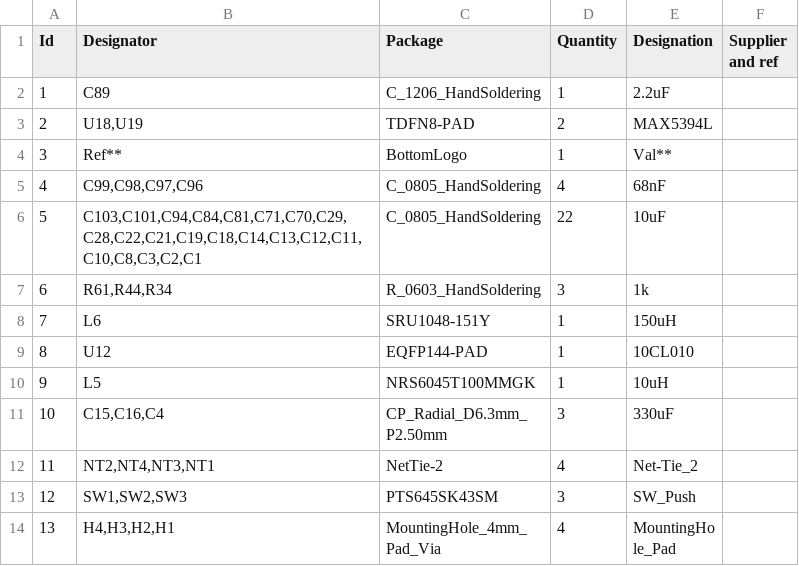
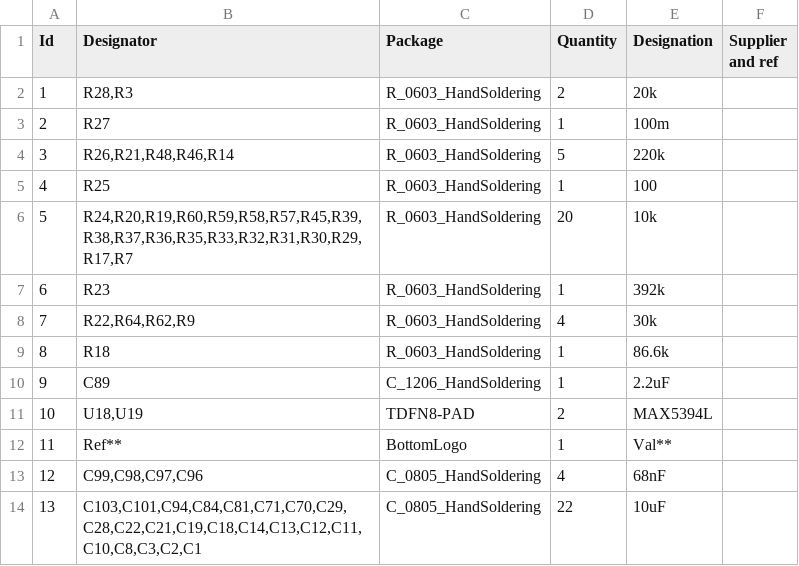
Before and after one commit to camerondm9/ece4600capstone, a CSV file: PCB/bom/layout.csv, drawn as a sheet; only a part is shown; the shorter side is filled out with more unchanged rows; addresses are those after the commit; the diff covers the shown part only; the diff names each change by its address in the sheet, - before the commit and + after, or states it on an @@ line.

```diff
--- a/PCB/bom/layout.csv
+++ b/PCB/bom/layout.csv
+row 2: 1 | R28,R3 | R_0603_HandSoldering | 2 | 20k
+row 3: 2 | R27 | R_0603_HandSoldering | 1 | 100m
+row 4: 3 | R26,R21,R48,R46,R14 | R_0603_HandSoldering | 5 | 220k
+row 5: 4 | R25 | R_0603_HandSoldering | 1 | 100
+row 6: 5 | R24,R20,R19,R60,R59,R58,R57,R45,R39,R38,R37,R36,R35,R33,R32,R31,R30,R29,R17,R7 | R_0603_HandSoldering | 20 | 10k
+row 7: 6 | R23 | R_0603_HandSoldering | 1 | 392k
+row 8: 7 | R22,R64,R62,R9 | R_0603_HandSoldering | 4 | 30k
+row 9: 8 | R18 | R_0603_HandSoldering | 1 | 86.6k
@@ column A (Id) renumbered from row 10 down @@
```
Also changed, not shown: 12 removed rows elsewhere in this file, PCB/bom/merged.csv, PCB/bom/schematic.csv, 2 other files.
